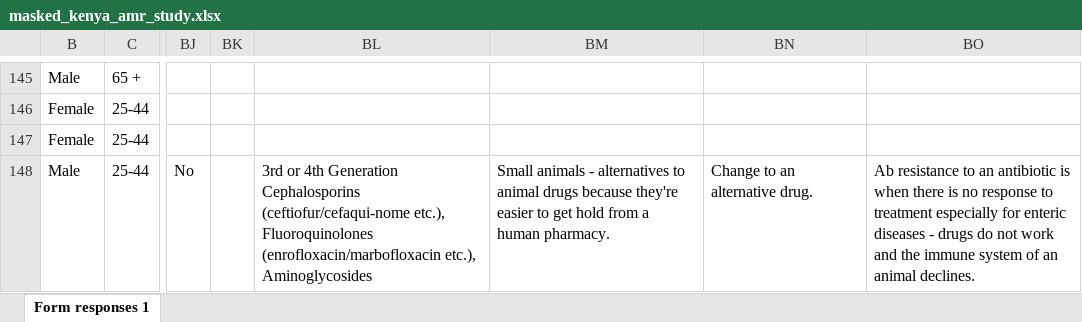
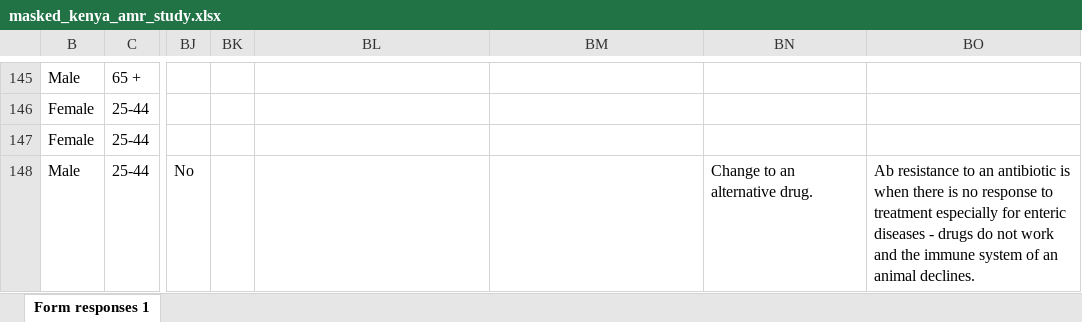
Before and after one commit to Steven-Kemp/Kenya_KAP, an Excel workbook: masked_kenya_amr_study.xlsx, sheet Form responses 1, drawn as a sheet; only a part is shown, gaps mark what is left out; values as stored, in another font and other column widths than the file's, no borders; the diff names each change by its address in the sheet, - before the commit and + after, or states it on an @@ line.

Commit message:
Update masked_kenya_amr_study.xlsx
masked locations

```diff
--- a/masked_kenya_amr_study.xlsx (sheet Form responses 1)
+++ b/masked_kenya_amr_study.xlsx (sheet Form responses 1)
-BL148: 3rd or 4th Generation Cephalosporins (ceftiofur/cefaqui-nome etc.), Fluoroquinolones (enrofloxacin/marbofloxacin etc.), Aminoglycosides
+BL148: (empty)
-BM148: Small animals - alternatives to animal drugs because they're easier to get hold from a human pharmacy.
+BM148: (empty)
```
